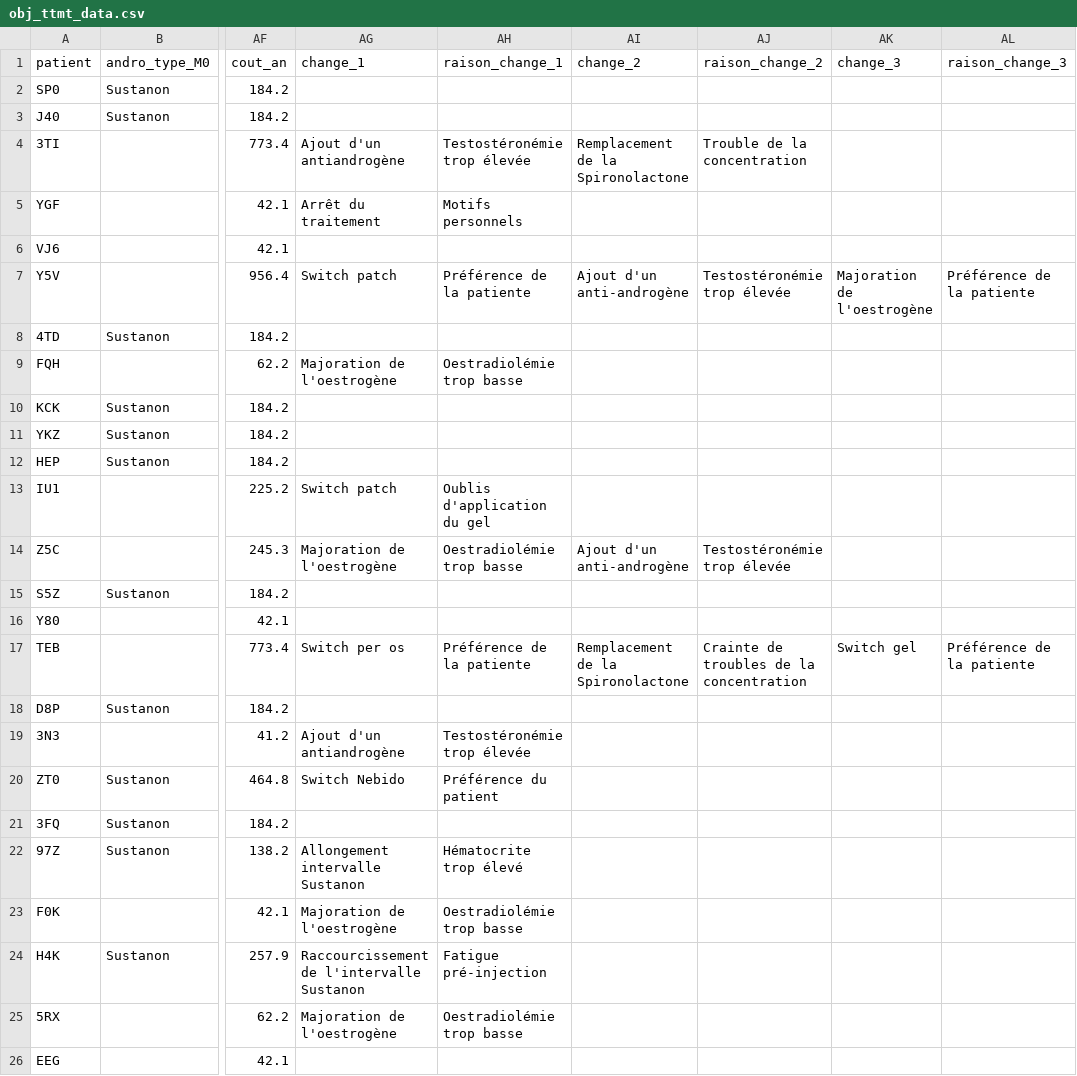
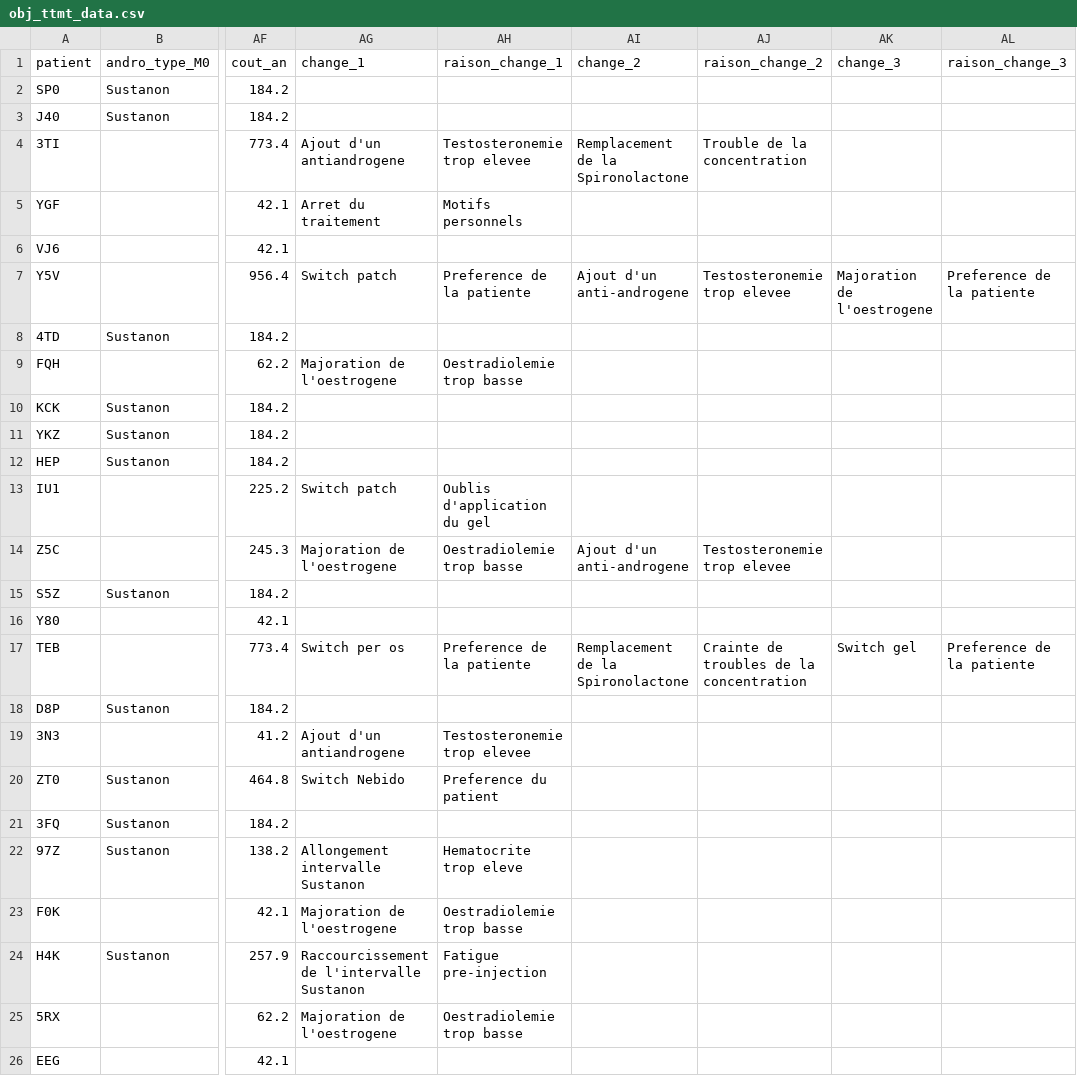
Before and after one commit to MaxenceOuafik/TFE_THAG_2022, a CSV file: data/obj_ttmt_data.csv, drawn as a sheet; only a part is shown, gaps mark what is left out; the diff names each change by its address in the sheet, - before the commit and + after, or states it on an @@ line.

```diff
--- a/data/obj_ttmt_data.csv
+++ b/data/obj_ttmt_data.csv
-AG4 (change_1): Ajout d'un antiandrogène
+AG4 (change_1): Ajout d'un antiandrogene
-AH4 (raison_change_1): Testostéronémie trop élevée
+AH4 (raison_change_1): Testosteronemie trop elevee
-AG5 (change_1): Arrêt du traitement
+AG5 (change_1): Arret du traitement
-AH7 (raison_change_1): Préférence de la patiente
+AH7 (raison_change_1): Preference de la patiente
-AI7 (change_2): Ajout d'un anti-androgène
+AI7 (change_2): Ajout d'un anti-androgene
-AJ7 (raison_change_2): Testostéronémie trop élevée
+AJ7 (raison_change_2): Testosteronemie trop elevee
-AK7 (change_3): Majoration de l'oestrogène
+AK7 (change_3): Majoration de l'oestrogene
-AL7 (raison_change_3): Préférence de la patiente
+AL7 (raison_change_3): Preference de la patiente
-AG9 (change_1): Majoration de l'oestrogène
+AG9 (change_1): Majoration de l'oestrogene
-AH9 (raison_change_1): Oestradiolémie trop basse
+AH9 (raison_change_1): Oestradiolemie trop basse
-AG14 (change_1): Majoration de l'oestrogène
+AG14 (change_1): Majoration de l'oestrogene
-AH14 (raison_change_1): Oestradiolémie trop basse
+AH14 (raison_change_1): Oestradiolemie trop basse
-AI14 (change_2): Ajout d'un anti-androgène
+AI14 (change_2): Ajout d'un anti-androgene
-AJ14 (raison_change_2): Testostéronémie trop élevée
+AJ14 (raison_change_2): Testosteronemie trop elevee
-AH17 (raison_change_1): Préférence de la patiente
+AH17 (raison_change_1): Preference de la patiente
-AL17 (raison_change_3): Préférence de la patiente
+AL17 (raison_change_3): Preference de la patiente
-AG19 (change_1): Ajout d'un antiandrogène
+AG19 (change_1): Ajout d'un antiandrogene
-AH19 (raison_change_1): Testostéronémie trop élevée
+AH19 (raison_change_1): Testosteronemie trop elevee
-AH20 (raison_change_1): Préférence du patient
+AH20 (raison_change_1): Preference du patient
-AH22 (raison_change_1): Hématocrite trop élevé
+AH22 (raison_change_1): Hematocrite trop eleve
-AG23 (change_1): Majoration de l'oestrogène
+AG23 (change_1): Majoration de l'oestrogene
-AH23 (raison_change_1): Oestradiolémie trop basse
+AH23 (raison_change_1): Oestradiolemie trop basse
-AH24 (raison_change_1): Fatigue pré-injection
+AH24 (raison_change_1): Fatigue pre-injection
-AG25 (change_1): Majoration de l'oestrogène
+AG25 (change_1): Majoration de l'oestrogene
-AH25 (raison_change_1): Oestradiolémie trop basse
+AH25 (raison_change_1): Oestradiolemie trop basse
```
Also changed, not shown: data/sub_chir_data.csv.
